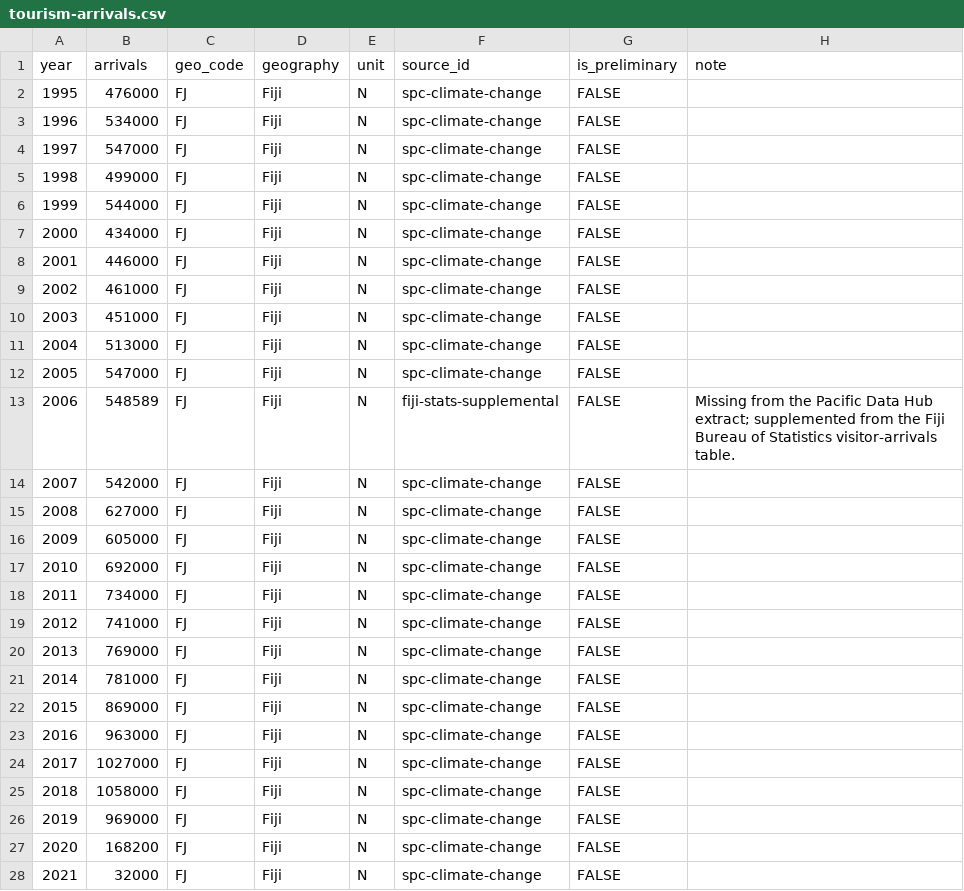
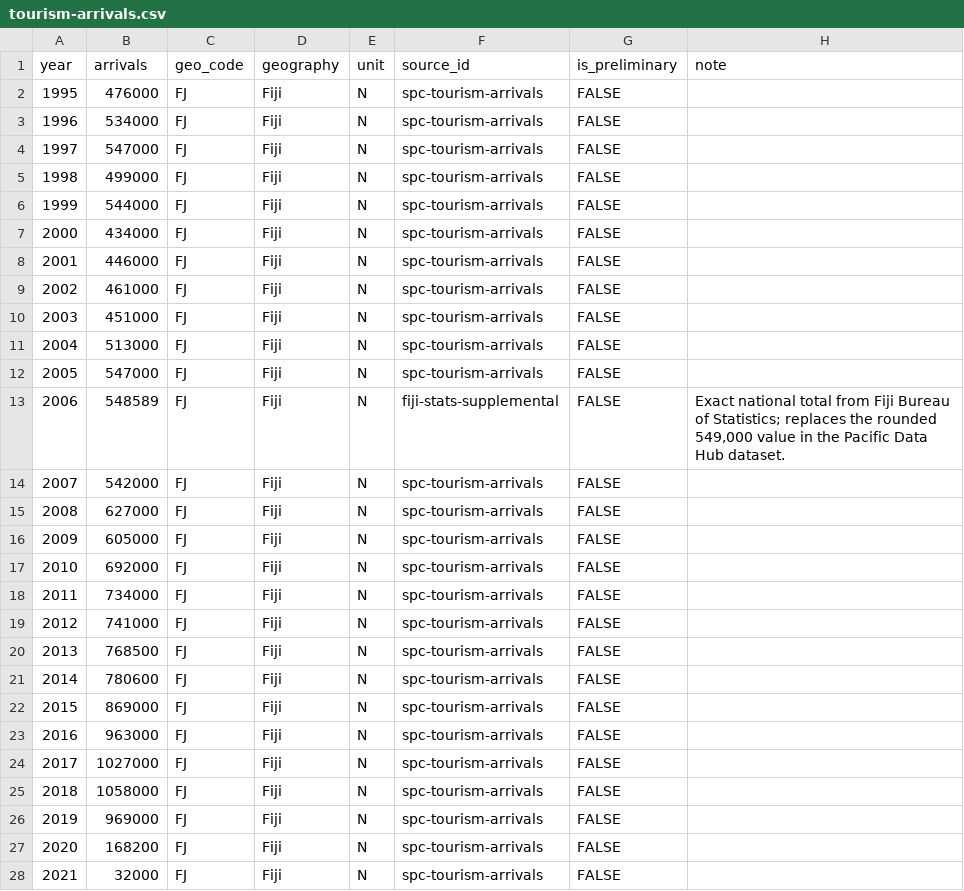
Before and after one commit to juditkisistok/loloma-effect, a CSV file: public/data/tourism-arrivals.csv, drawn as a sheet; only a part is shown; the diff covers the shown part only.

```diff
--- a/public/data/tourism-arrivals.csv
+++ b/public/data/tourism-arrivals.csv
@@ -1,28 +1,28 @@
 year,arrivals,geo_code,geography,unit,source_id,is_preliminary,note
-1995,476000,FJ,Fiji,N,spc-climate-change,FALSE,
-1996,534000,FJ,Fiji,N,spc-climate-change,FALSE,
-1997,547000,FJ,Fiji,N,spc-climate-change,FALSE,
-1998,499000,FJ,Fiji,N,spc-climate-change,FALSE,
-1999,544000,FJ,Fiji,N,spc-climate-change,FALSE,
-2000,434000,FJ,Fiji,N,spc-climate-change,FALSE,
-2001,446000,FJ,Fiji,N,spc-climate-change,FALSE,
-2002,461000,FJ,Fiji,N,spc-climate-change,FALSE,
-2003,451000,FJ,Fiji,N,spc-climate-change,FALSE,
-2004,513000,FJ,Fiji,N,spc-climate-change,FALSE,
-2005,547000,FJ,Fiji,N,spc-climate-change,FALSE,
-2006,548589,FJ,Fiji,N,fiji-stats-supplemental,FALSE,Missing from the Pacific Data Hub extract; supplemented from the Fiji Bureau of Statistics visitor-arrivals table.
-2007,542000,FJ,Fiji,N,spc-climate-change,FALSE,
-2008,627000,FJ,Fiji,N,spc-climate-change,FALSE,
-2009,605000,FJ,Fiji,N,spc-climate-change,FALSE,
-2010,692000,FJ,Fiji,N,spc-climate-change,FALSE,
-2011,734000,FJ,Fiji,N,spc-climate-change,FALSE,
-2012,741000,FJ,Fiji,N,spc-climate-change,FALSE,
-2013,769000,FJ,Fiji,N,spc-climate-change,FALSE,
-2014,781000,FJ,Fiji,N,spc-climate-change,FALSE,
-2015,869000,FJ,Fiji,N,spc-climate-change,FALSE,
-2016,963000,FJ,Fiji,N,spc-climate-change,FALSE,
-2017,1027000,FJ,Fiji,N,spc-climate-change,FALSE,
-2018,1058000,FJ,Fiji,N,spc-climate-change,FALSE,
-2019,969000,FJ,Fiji,N,spc-climate-change,FALSE,
-2020,168200,FJ,Fiji,N,spc-climate-change,FALSE,
-2021,32000,FJ,Fiji,N,spc-climate-change,FALSE,
+1995,476000,FJ,Fiji,N,spc-tourism-arrivals,FALSE,
+1996,534000,FJ,Fiji,N,spc-tourism-arrivals,FALSE,
+1997,547000,FJ,Fiji,N,spc-tourism-arrivals,FALSE,
+1998,499000,FJ,Fiji,N,spc-tourism-arrivals,FALSE,
+1999,544000,FJ,Fiji,N,spc-tourism-arrivals,FALSE,
+2000,434000,FJ,Fiji,N,spc-tourism-arrivals,FALSE,
+2001,446000,FJ,Fiji,N,spc-tourism-arrivals,FALSE,
+2002,461000,FJ,Fiji,N,spc-tourism-arrivals,FALSE,
+2003,451000,FJ,Fiji,N,spc-tourism-arrivals,FALSE,
+2004,513000,FJ,Fiji,N,spc-tourism-arrivals,FALSE,
+2005,547000,FJ,Fiji,N,spc-tourism-arrivals,FALSE,
+2006,548589,FJ,Fiji,N,fiji-stats-supplemental,FALSE,"Exact national total from Fiji Bureau of Statistics; replaces the rounded 549,000 value in the Pacific Data Hub dataset."
+2007,542000,FJ,Fiji,N,spc-tourism-arrivals,FALSE,
+2008,627000,FJ,Fiji,N,spc-tourism-arrivals,FALSE,
+2009,605000,FJ,Fiji,N,spc-tourism-arrivals,FALSE,
+2010,692000,FJ,Fiji,N,spc-tourism-arrivals,FALSE,
+2011,734000,FJ,Fiji,N,spc-tourism-arrivals,FALSE,
+2012,741000,FJ,Fiji,N,spc-tourism-arrivals,FALSE,
+2013,768500,FJ,Fiji,N,spc-tourism-arrivals,FALSE,
+2014,780600,FJ,Fiji,N,spc-tourism-arrivals,FALSE,
+2015,869000,FJ,Fiji,N,spc-tourism-arrivals,FALSE,
+2016,963000,FJ,Fiji,N,spc-tourism-arrivals,FALSE,
+2017,1027000,FJ,Fiji,N,spc-tourism-arrivals,FALSE,
+2018,1058000,FJ,Fiji,N,spc-tourism-arrivals,FALSE,
+2019,969000,FJ,Fiji,N,spc-tourism-arrivals,FALSE,
+2020,168200,FJ,Fiji,N,spc-tourism-arrivals,FALSE,
+2021,32000,FJ,Fiji,N,spc-tourism-arrivals,FALSE,
```
Also changed, not shown: 3 edited cells elsewhere in this file, public/data/tourism-arrivals-spc-raw.csv, src/data/tourism-arrivals.csv, 37 other files.
